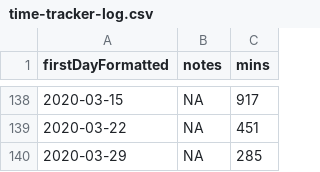
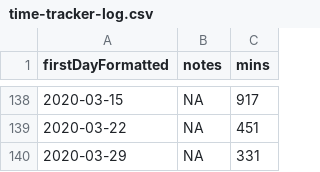
Before and after one commit to benleamon/public-data, a CSV file: time-tracker-log.csv, drawn as a sheet; only a part is shown, gaps mark what is left out.

```diff
--- a/time-tracker-log.csv
+++ b/time-tracker-log.csv
@@ -139,2 +139,2 @@ firstDayFormatted,notes,mins
 2020-03-22,NA,451
-2020-03-29,NA,285
+2020-03-29,NA,331
```
Also changed, not shown: time-tracker-log-legacy.csv.
